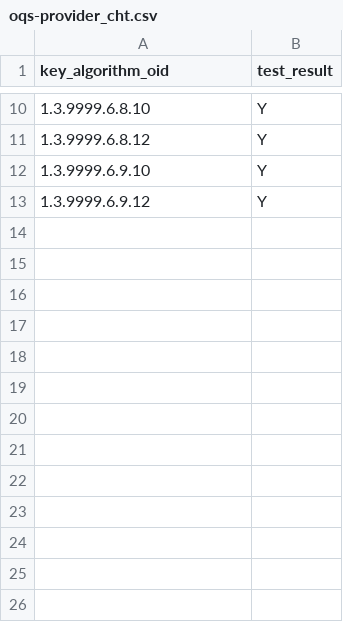
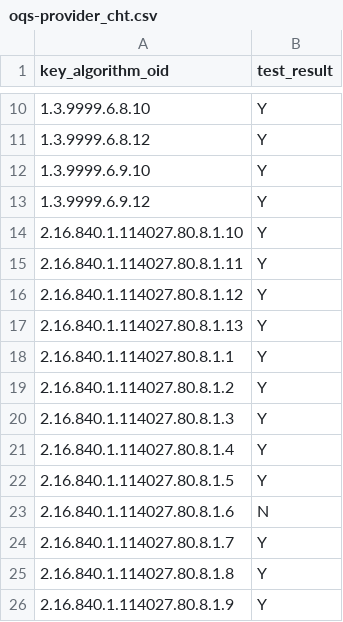
Before and after one commit to IETF-Hackathon/pqc-certificates, a CSV file: providers/cht/compatMatrices/artifacts_certs_r3/oqs-provider_cht.csv, drawn as a sheet; only a part is shown, gaps mark what is left out; the diff names each change by its address in the sheet, - before the commit and + after, or states it on an @@ line.

Commit message:
Update oqs-provider_cht.csv
CHT can support more OIDs from 2.16.840.1.114027.80.8.1 to 2.16.840.1.114027.80.8.13. The updated artifacts from oqs-provider were downloaded and verified. The added results have been appended into the csv file by Abel C. H. Chen from CHT.

```diff
--- a/providers/cht/compatMatrices/artifacts_certs_r3/oqs-provider_cht.csv
+++ b/providers/cht/compatMatrices/artifacts_certs_r3/oqs-provider_cht.csv
+row 14: 2.16.840.1.114027.80.8.1.10 | Y
+row 15: 2.16.840.1.114027.80.8.1.11 | Y
+row 16: 2.16.840.1.114027.80.8.1.12 | Y
+row 17: 2.16.840.1.114027.80.8.1.13 | Y
+row 18: 2.16.840.1.114027.80.8.1.1 | Y
+row 19: 2.16.840.1.114027.80.8.1.2 | Y
+row 20: 2.16.840.1.114027.80.8.1.3 | Y
+row 21: 2.16.840.1.114027.80.8.1.4 | Y
+row 22: 2.16.840.1.114027.80.8.1.5 | Y
+row 23: 2.16.840.1.114027.80.8.1.6 | N
+row 24: 2.16.840.1.114027.80.8.1.7 | Y
+row 25: 2.16.840.1.114027.80.8.1.8 | Y
+row 26: 2.16.840.1.114027.80.8.1.9 | Y
```
